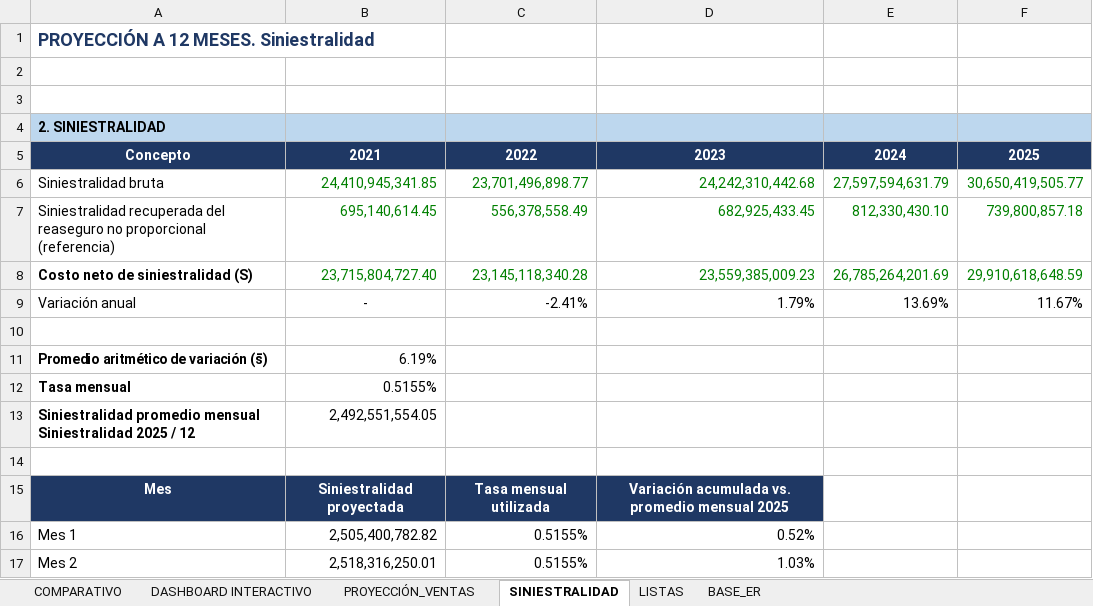
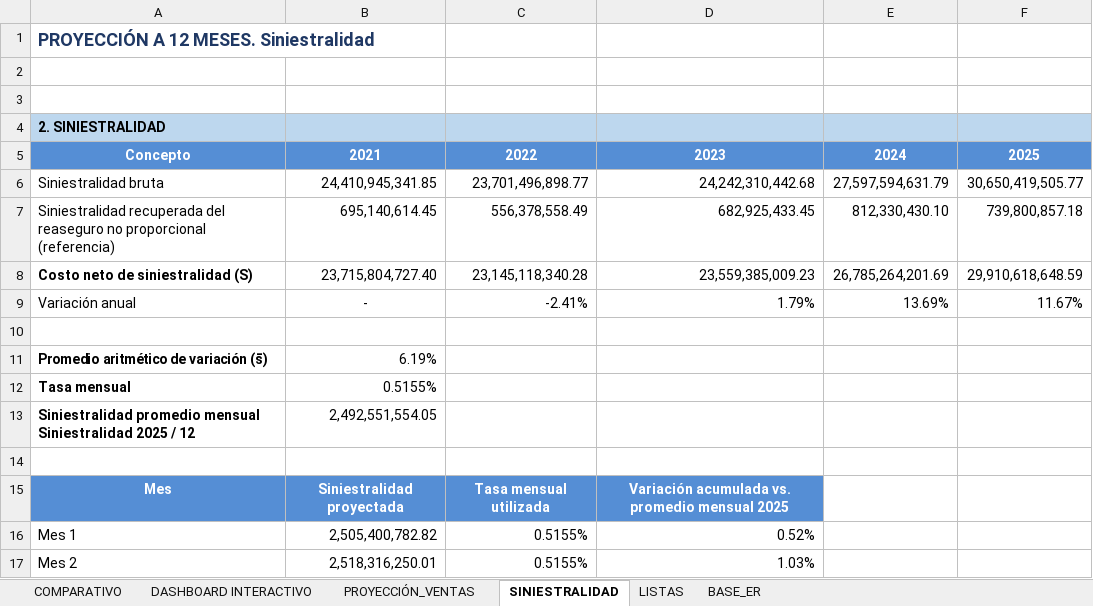
Before and after one commit to migohcgit/PIA_Conta, an Excel workbook: Entregables PIA/PIA_AnálisisFinanciero.xlsx, sheet SINIESTRALIDAD, drawn as a sheet; only a part is shown; values as stored, in another font and other column widths than the file's, no borders; the diff names each change by its address in the sheet, - before the commit and + after, or states it on an @@ line.

```diff
--- a/Entregables PIA/PIA_AnálisisFinanciero.xlsx (sheet SINIESTRALIDAD)
+++ b/Entregables PIA/PIA_AnálisisFinanciero.xlsx (sheet SINIESTRALIDAD)
-A5:F5 fill: #1F3864
+A5:F5 fill: #558ED5
-B6:F8 text colour: #008000
+B6:F8 text colour: black
-A15:D15 fill: #1F3864
+A15:D15 fill: #558ED5
```
Also changed, not shown: sheet PROYECCIÓN_VENTAS, sheet COMPARATIVO.
